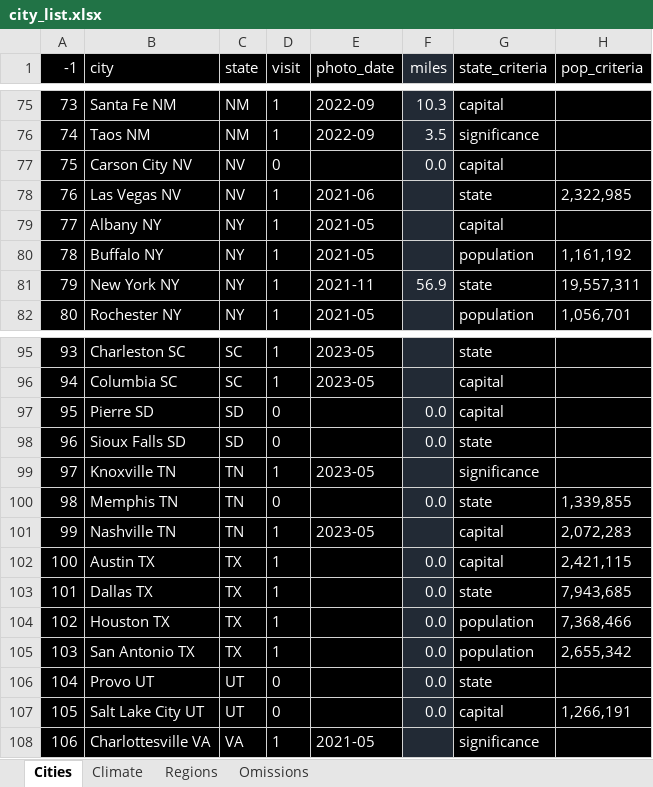
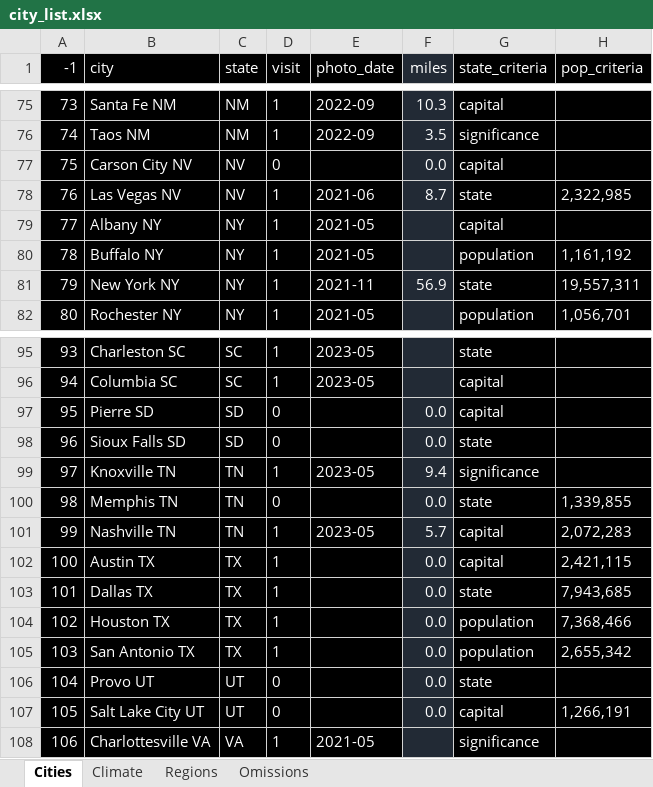
Before and after one commit to sjoshuam/roadtrips, an Excel workbook: io_in/city_list.xlsx, sheet Cities, drawn as a sheet; only a part is shown, gaps mark what is left out; values as stored, in another font and other column widths than the file's, no borders; the diff names each change by its address in the sheet, - before the commit and + after, or states it on an @@ line.

```diff
--- a/io_in/city_list.xlsx (sheet Cities)
+++ b/io_in/city_list.xlsx (sheet Cities)
-F78 (miles): (empty)
+F78 (miles): 8.7
-F99 (miles): (empty)
+F99 (miles): 9.4
-F101 (miles): (empty)
+F101 (miles): 5.7
```
Also changed, not shown: 3 other files.
